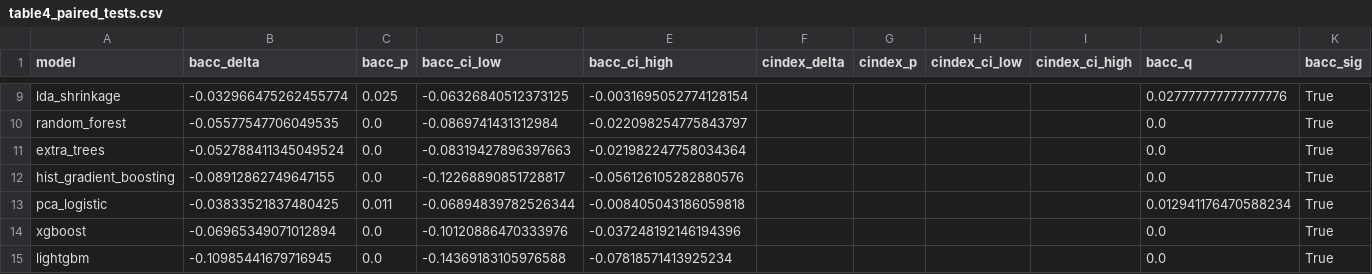
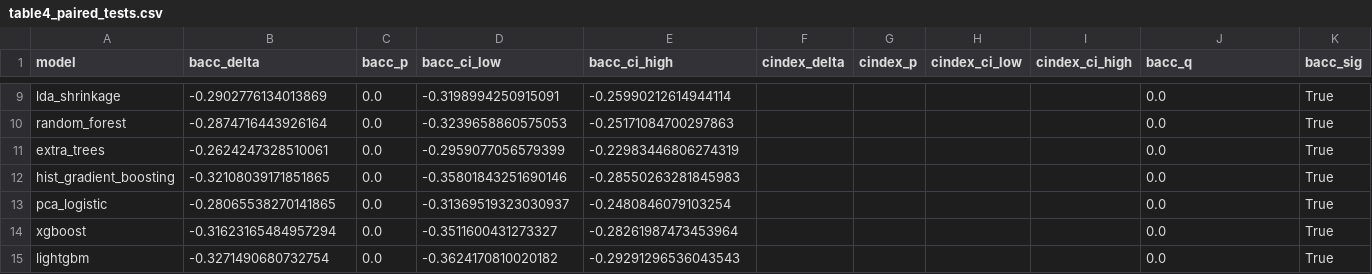
Before and after one commit to isratjahan829/Multi-Omic-Structure-Adaptive-Interpretable-Cross-cancer, a CSV file: runs_notebook/table4_paired_tests.csv, drawn as a sheet; only a part is shown, gaps mark what is left out; the diff covers the shown part only; the diff names each change by its address in the sheet, - before the commit and + after, or states it on an @@ line.

```diff
--- a/runs_notebook/table4_paired_tests.csv
+++ b/runs_notebook/table4_paired_tests.csv
-B9 (bacc_delta): -0.032966475262455774
+B9 (bacc_delta): -0.2902776134013869
-C9 (bacc_p): 0.025
+C9 (bacc_p): 0.0
-D9 (bacc_ci_low): -0.06326840512373125
+D9 (bacc_ci_low): -0.3198994250915091
-E9 (bacc_ci_high): -0.0031695052774128154
+E9 (bacc_ci_high): -0.25990212614944114
-J9 (bacc_q): 0.027777777777777776
+J9 (bacc_q): 0.0
-B10 (bacc_delta): -0.05577547706049535
+B10 (bacc_delta): -0.2874716443926164
-D10 (bacc_ci_low): -0.0869741431312984
+D10 (bacc_ci_low): -0.3239658860575053
-E10 (bacc_ci_high): -0.022098254775843797
+E10 (bacc_ci_high): -0.25171084700297863
-B11 (bacc_delta): -0.052788411345049524
+B11 (bacc_delta): -0.2624247328510061
-D11 (bacc_ci_low): -0.08319427896397663
+D11 (bacc_ci_low): -0.2959077056579399
-E11 (bacc_ci_high): -0.021982247758034364
+E11 (bacc_ci_high): -0.22983446806274319
-B12 (bacc_delta): -0.08912862749647155
+B12 (bacc_delta): -0.32108039171851865
-D12 (bacc_ci_low): -0.12268890851728817
+D12 (bacc_ci_low): -0.35801843251690146
-E12 (bacc_ci_high): -0.056126105282880576
+E12 (bacc_ci_high): -0.28550263281845983
-B13 (bacc_delta): -0.03833521837480425
+B13 (bacc_delta): -0.28065538270141865
-C13 (bacc_p): 0.011
+C13 (bacc_p): 0.0
-D13 (bacc_ci_low): -0.06894839782526344
+D13 (bacc_ci_low): -0.31369519323030937
-E13 (bacc_ci_high): -0.008405043186059818
+E13 (bacc_ci_high): -0.2480846079103254
-J13 (bacc_q): 0.012941176470588234
+J13 (bacc_q): 0.0
-B14 (bacc_delta): -0.06965349071012894
+B14 (bacc_delta): -0.31623165484957294
-D14 (bacc_ci_low): -0.10120886470333976
+D14 (bacc_ci_low): -0.3511600431273327
-E14 (bacc_ci_high): -0.037248192146194396
+E14 (bacc_ci_high): -0.28261987473453964
-B15 (bacc_delta): -0.10985441679716945
+B15 (bacc_delta): -0.3271490680732754
-D15 (bacc_ci_low): -0.14369183105976588
+D15 (bacc_ci_low): -0.3624170810020182
-E15 (bacc_ci_high): -0.07818571413925234
+E15 (bacc_ci_high): -0.29291296536043543
```
Also changed, not shown: 100 edited cells elsewhere in this file, runs_notebook/table7_gene_importance.csv, runs_notebook/table8_module_importance.csv, 4 other files.
